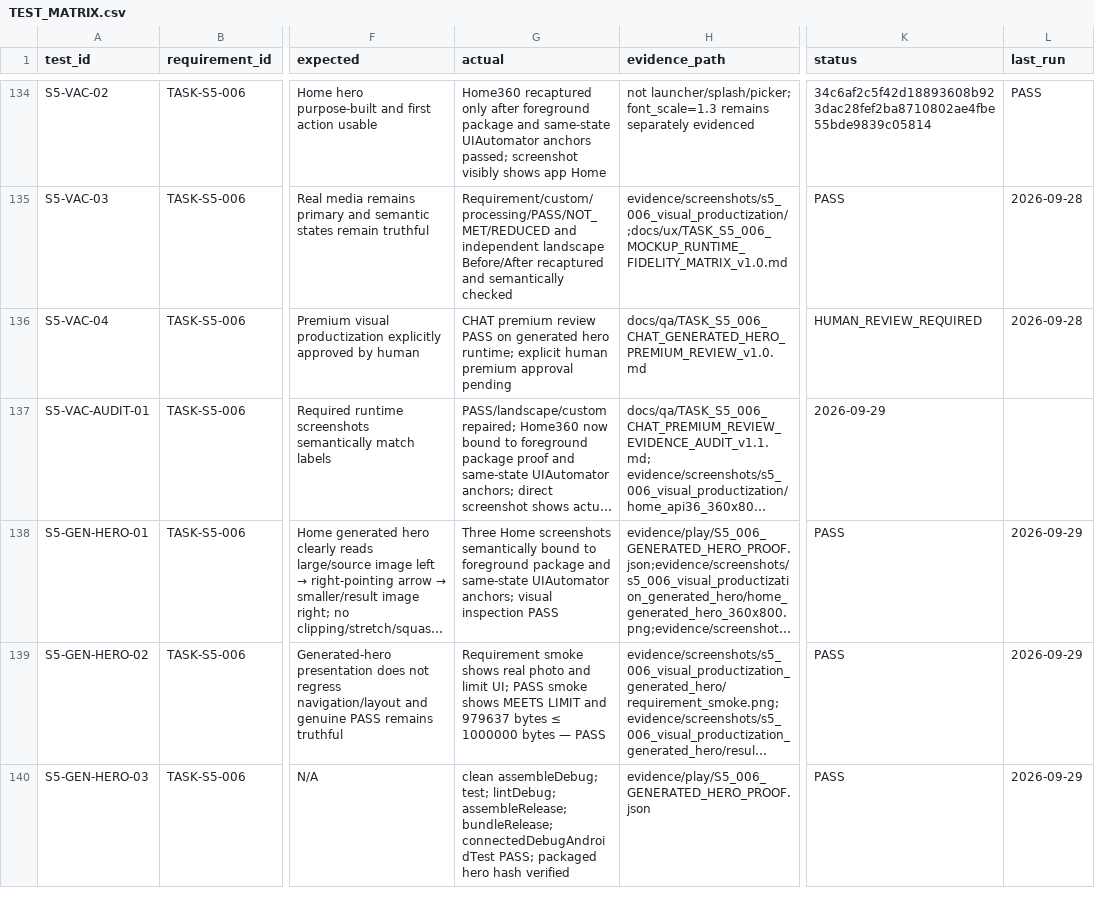
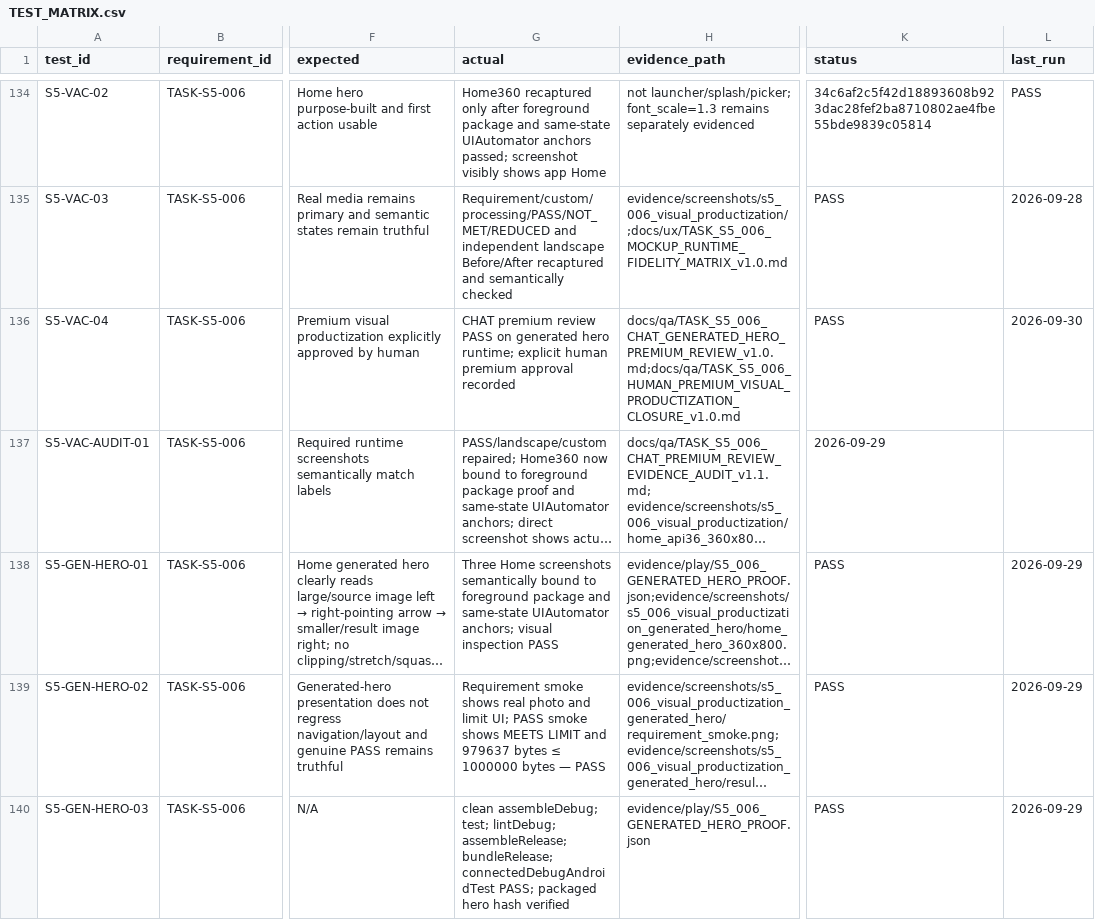
Before and after one commit to whyarby72/upload-ready-image-compressor, a CSV file: TEST_MATRIX.csv, drawn as a sheet; only a part is shown, gaps mark what is left out; long unchanged cells end in …; the diff covers the shown part only; the diff names each change by its address in the sheet, - before the commit and + after, or states it on an @@ line.

Commit message:
test(s5): close TASK-S5-006 human premium visual gate

```diff
--- a/TEST_MATRIX.csv
+++ b/TEST_MATRIX.csv
-G136 (actual): …premium approval pending
+G136 (actual): …premium approval recorded
-H136 (evidence_path): docs/qa/TASK_S5_006_CHAT_GENERATED_HERO_PREMIUM_REVIEW_v1.0.md
+H136 (evidence_path): docs/qa/TASK_S5_006_CHAT_GENERATED_HERO_PREMIUM_REVIEW_v1.0.md;docs/qa/TASK_S5_006_HUMAN_PREMIUM_VISUAL_PRODUCTIZATION_CLOSURE_v1.0.md
-K136 (status): HUMAN_REVIEW_REQUIRED
+K136 (status): PASS
-L136 (last_run): 2026-09-28
+L136 (last_run): 2026-09-30
```
Also changed, not shown: 1 added row and 4 edited cells elsewhere in this file.
